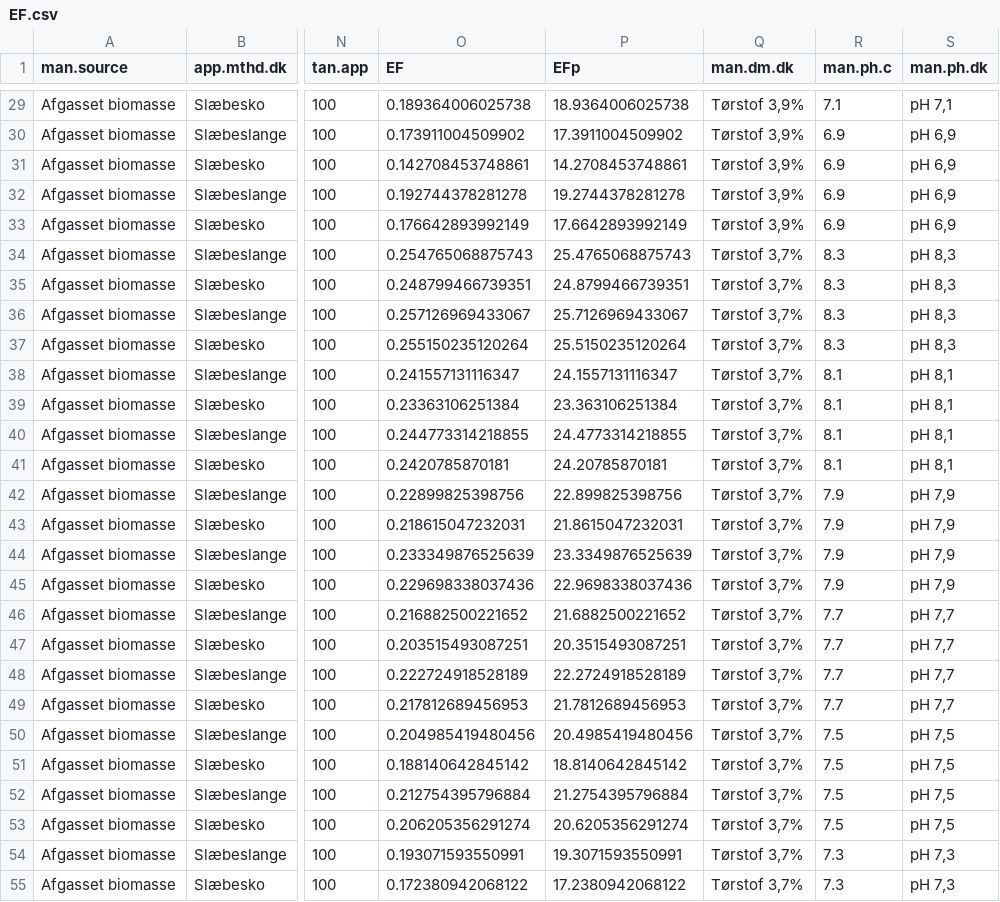
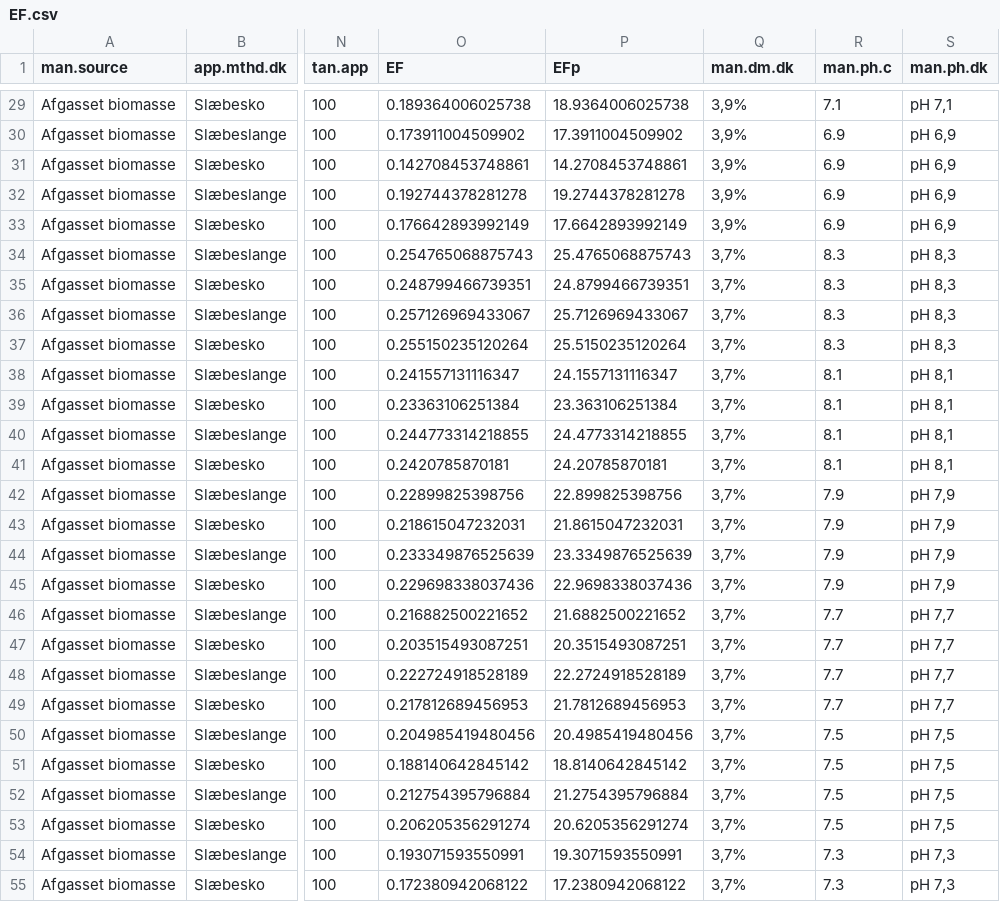
Before and after one commit to AU-BCE-EE/AU-MHB, a CSV file: 2022-0338417_separation_trailing_shoes/output/EF.csv, drawn as a sheet; only a part is shown, gaps mark what is left out; the diff covers the shown part only; the diff names each change by its address in the sheet, - before the commit and + after, or states it on an @@ line.

```diff
--- a/2022-0338417_separation_trailing_shoes/output/EF.csv
+++ b/2022-0338417_separation_trailing_shoes/output/EF.csv
-Q29:Q33 (man.dm.dk): Tørstof 3,9%
+Q29:Q33 (man.dm.dk): 3,9%
-Q34:Q55 (man.dm.dk): Tørstof 3,7%
+Q34:Q55 (man.dm.dk): 3,7%
```
Also changed, not shown: 133 edited cells elsewhere in this file, 2022-0338417_separation_trailing_shoes/output/EF_table.csv, 2 other files.
